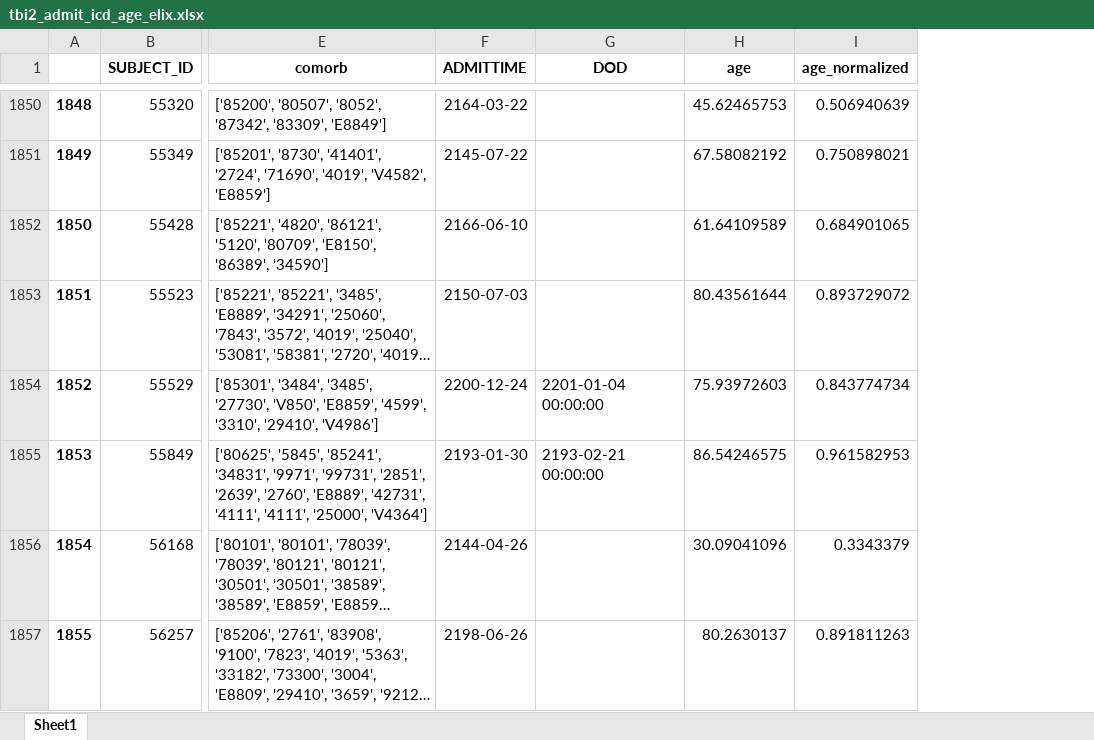
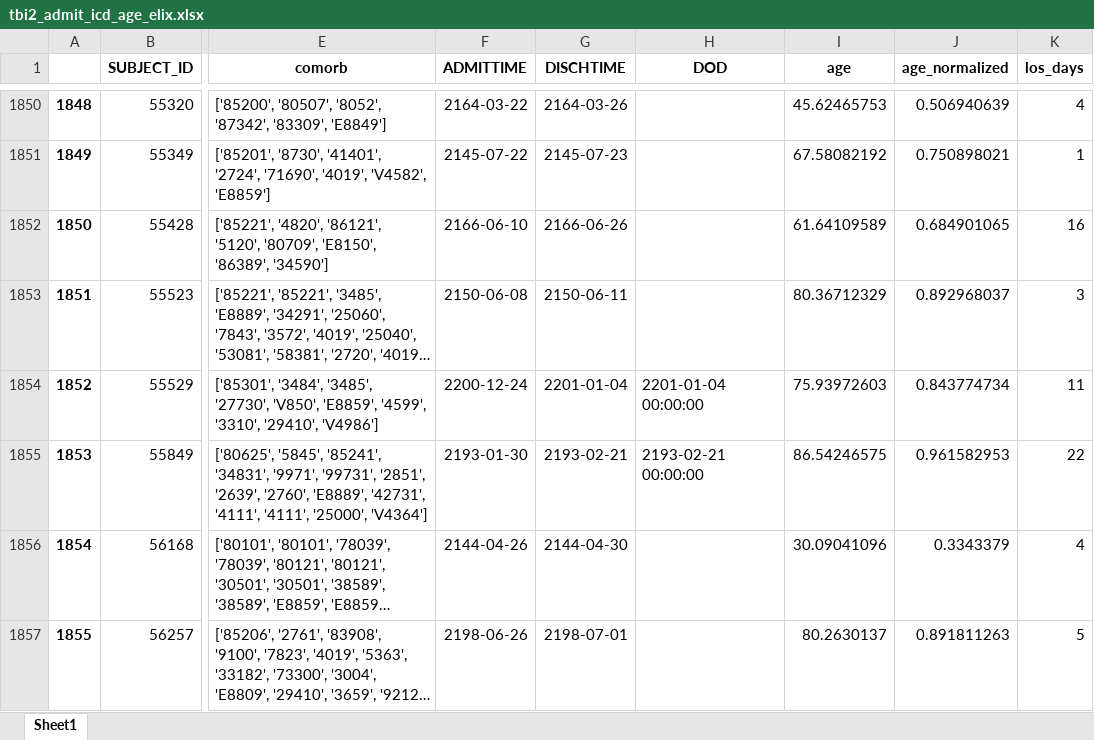
Before and after one commit to SteveHQiu/TBIClustering, an Excel workbook: data/tbi2_admit_icd_age_elix.xlsx, sheet Sheet1, drawn as a sheet; only a part is shown, gaps mark what is left out; long unchanged cells end in …; values as stored, in another font and other column widths than the file's, no borders; addresses are those after the commit; the diff covers the shown part only; the diff names each change by its address in the sheet, - before the commit and + after, or states it on an @@ line.

```diff
--- a/data/tbi2_admit_icd_age_elix.xlsx (sheet Sheet1)
+++ b/data/tbi2_admit_icd_age_elix.xlsx (sheet Sheet1)
+column G (DISCHTIME), rows 1850-1857: 2164-03-26 | 2145-07-23 | 2166-06-26 | 2150-06-11 | 2201-01-04 | 2193-02-21 | 2144-04-30 | 2198-07-01
+column K (los_days), rows 1850-1857: 4 | 1 | 16 | 3 | 11 | 22 | 4 | 5
-F1853 (ADMITTIME): 2150-07-03
+F1853 (ADMITTIME): 2150-06-08
-I1853 (age): 80.43561644
+I1853 (age): 80.36712329
-J1853 (age_normalized): 0.893729072
+J1853 (age_normalized): 0.892968037
```
Also changed, not shown: 216 edited cells elsewhere in this sheet, data/tbi2_admit_icd_age_elix_annotated.xlsx, 5 other files.
